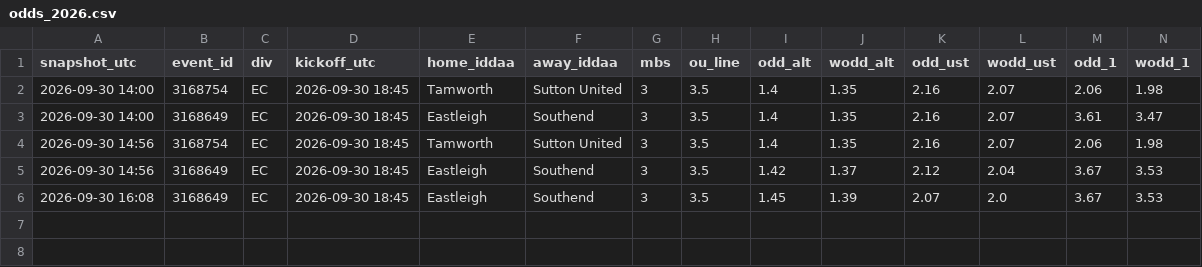
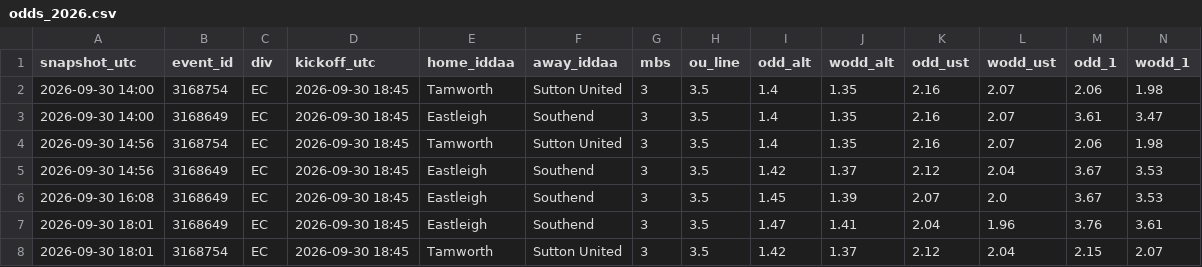
Before and after one commit to Armann13/valuebet, a CSV file: data/raw/iddaa/odds_2026.csv, drawn as a sheet; only a part is shown; rows hold the shown columns only; the diff names each change by its address in the sheet, - before the commit and + after, or states it on an @@ line.

```diff
--- a/data/raw/iddaa/odds_2026.csv
+++ b/data/raw/iddaa/odds_2026.csv
+row 7: 2026-09-30 18:01 | 3168649 | EC | 2026-09-30 18:45 | Eastleigh | Southend | 3 | 3.5 | 1.47 | 1.41 | 2.04 | 1.96 | 3.76 | 3.61
+row 8: 2026-09-30 18:01 | 3168754 | EC | 2026-09-30 18:45 | Tamworth | Sutton United | 3 | 3.5 | 1.42 | 1.37 | 2.12 | 2.04 | 2.15 | 2.07
```
Also changed, not shown: 3 other files.
